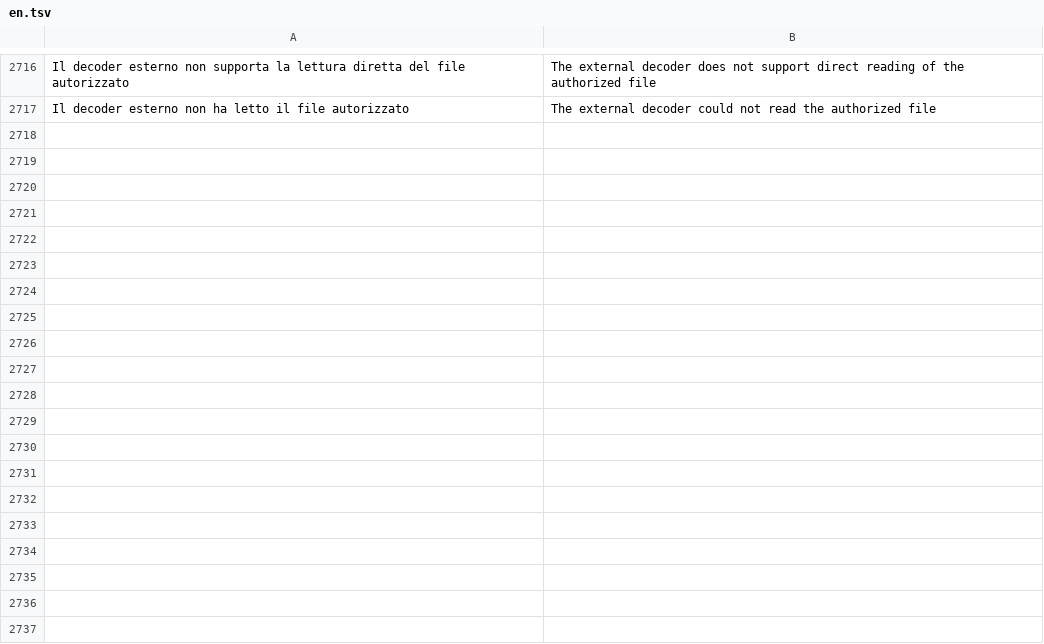
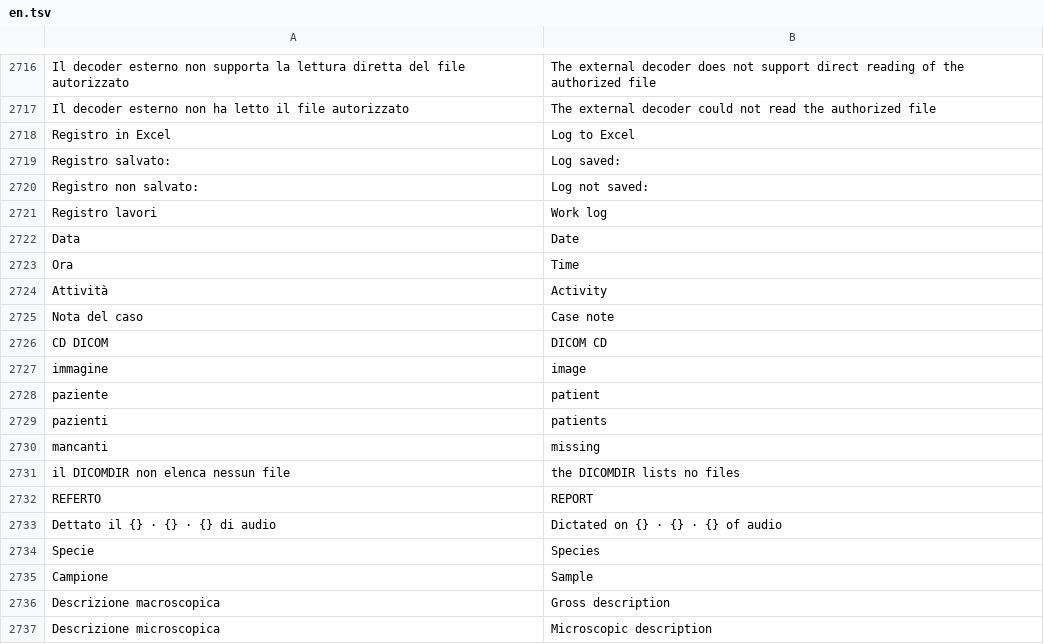
Before and after one commit to realfulvio/cedro, a TSV file: i18n/en.tsv, drawn as a sheet; only a part is shown, gaps mark what is left out; the diff covers the shown part only; the diff names each change by its address in the sheet, - before the commit and + after, or states it on an @@ line.

```diff
--- a/i18n/en.tsv
+++ b/i18n/en.tsv
+row 2718: Registro in Excel | Log to Excel
+row 2719: Registro salvato: | Log saved:
+row 2720: Registro non salvato: | Log not saved:
+row 2721: Registro lavori | Work log
+row 2722: Data | Date
+row 2723: Ora | Time
+row 2724: Attività | Activity
+row 2725: Nota del caso | Case note
+row 2726: CD DICOM | DICOM CD
+row 2727: immagine | image
+row 2728: paziente | patient
+row 2729: pazienti | patients
+row 2730: mancanti | missing
+row 2731: il DICOMDIR non elenca nessun file | the DICOMDIR lists no files
+row 2732: REFERTO | REPORT
+row 2733: Dettato il {} · {} · {} di audio | Dictated on {} · {} · {} of audio
+row 2734: Specie | Species
+row 2735: Campione | Sample
+row 2736: Descrizione macroscopica | Gross description
+row 2737: Descrizione microscopica | Microscopic description
```
Also changed, not shown: 11 added rows and 2 removed rows elsewhere in this file, i18n/de.tsv, i18n/es.tsv, 15 other files.
